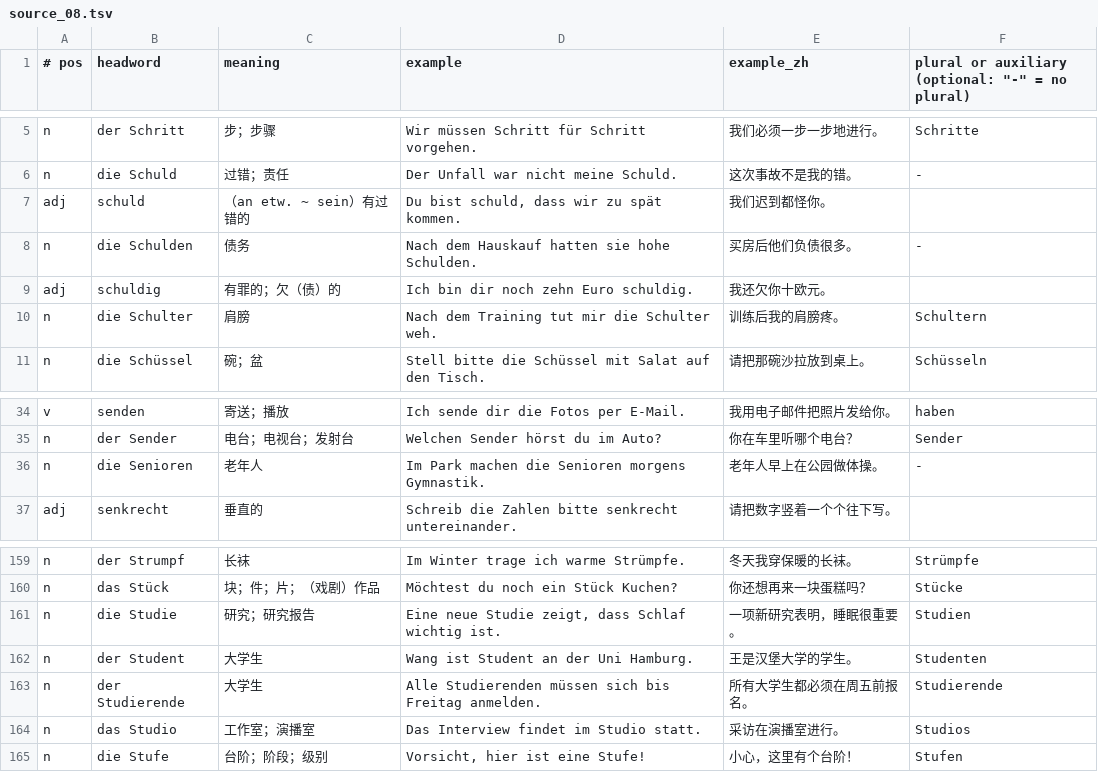
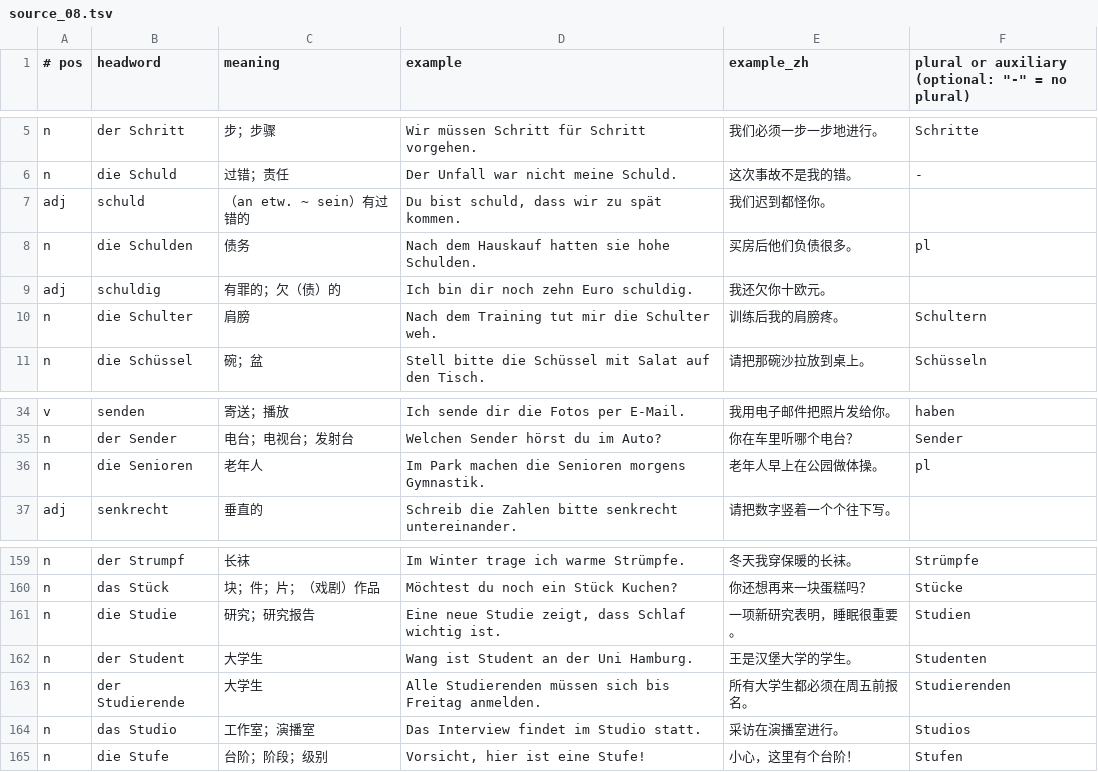
Before and after one commit to Whohahaha/wortschatz-books, a TSV file: sources/goethe_b1/source_08.tsv, drawn as a sheet; only a part is shown, gaps mark what is left out.

```diff
--- a/sources/goethe_b1/source_08.tsv
+++ b/sources/goethe_b1/source_08.tsv
@@ -7,3 +7,3 @@ n	die Schuld	过错；责任	Der Unfall war nicht meine Schuld.	这次事故不
 adj	schuld	（an etw. ~ sein）有过错的	Du bist schuld, dass wir zu spät kommen.	我们迟到都怪你。
-n	die Schulden	债务	Nach dem Hauskauf hatten sie hohe Schulden.	买房后他们负债很多。	-
+n	die Schulden	债务	Nach dem Hauskauf hatten sie hohe Schulden.	买房后他们负债很多。	pl
 adj	schuldig	有罪的；欠（债）的	Ich bin dir noch zehn Euro schuldig.	我还欠你十欧元。
@@ -35,3 +35,3 @@ v	senden	寄送；播放	Ich sende dir die Fotos per E-Mail.	我用电子邮件
 n	der Sender	电台；电视台；发射台	Welchen Sender hörst du im Auto?	你在车里听哪个电台？	Sender
-n	die Senioren	老年人	Im Park machen die Senioren morgens Gymnastik.	老年人早上在公园做体操。	-
+n	die Senioren	老年人	Im Park machen die Senioren morgens Gymnastik.	老年人早上在公园做体操。	pl
 adj	senkrecht	垂直的	Schreib die Zahlen bitte senkrecht untereinander.	请把数字竖着一个个往下写。
@@ -162,3 +162,3 @@ n	die Studie	研究；研究报告	Eine neue Studie zeigt, dass Schlaf wichtig i
 n	der Student	大学生	Wang ist Student an der Uni Hamburg.	王是汉堡大学的学生。	Studenten
-n	der Studierende	大学生	Alle Studierenden müssen sich bis Freitag anmelden.	所有大学生都必须在周五前报名。	Studierende
+n	der Studierende	大学生	Alle Studierenden müssen sich bis Freitag anmelden.	所有大学生都必须在周五前报名。	Studierenden
 n	das Studio	工作室；演播室	Das Interview findet im Studio statt.	采访在演播室进行。	Studios
```
Also changed, not shown: base/goethe_a1.tsv, sources/goethe_a2/source_2.tsv, 11 other files.
